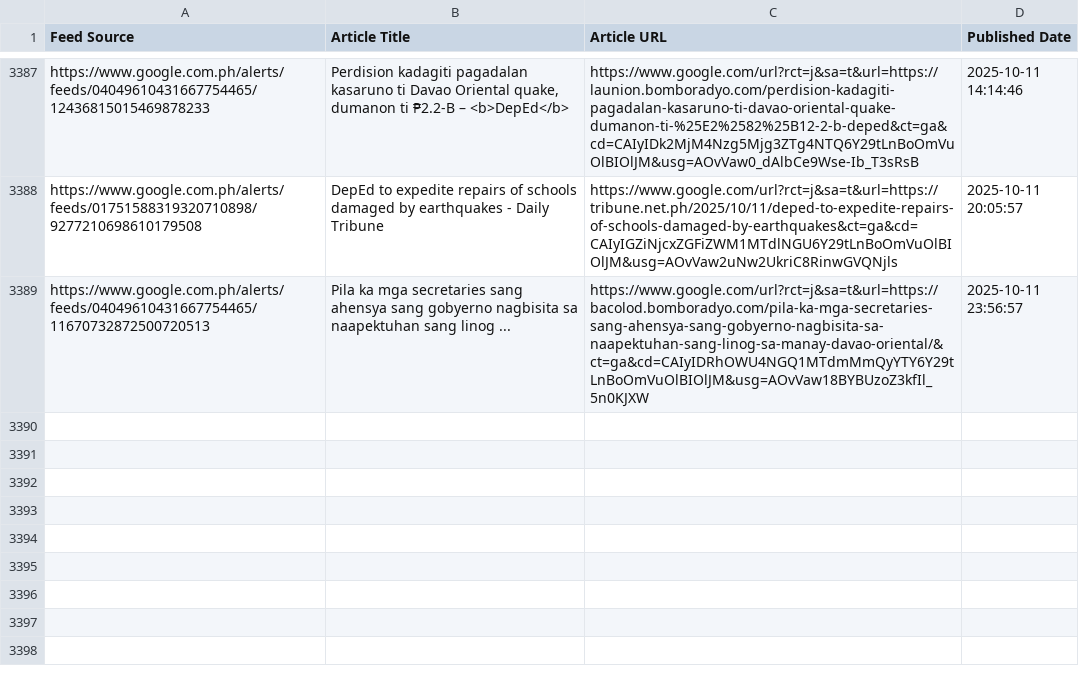
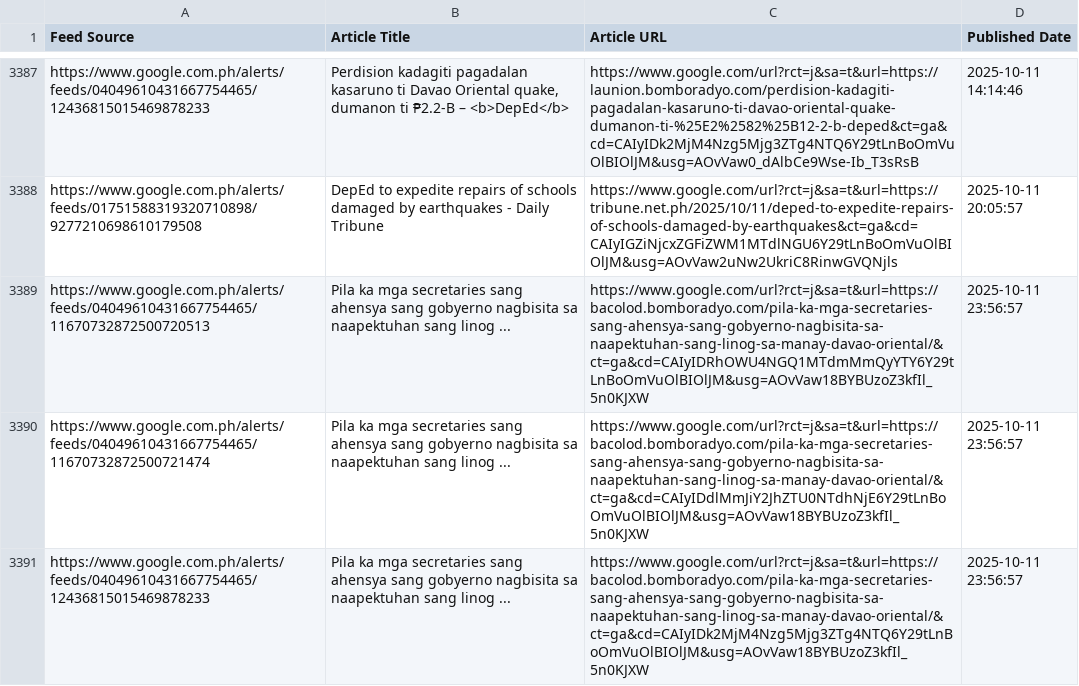
Before and after one commit to mabagarlene/bettermark, a CSV file: all_detected_feeds.csv, drawn as a sheet; only a part is shown, gaps mark what is left out; the diff names each change by its address in the sheet, - before the commit and + after, or states it on an @@ line.

Commit message:
Update feed data - 2025-10-12 00:33:45 UTC

```diff
--- a/all_detected_feeds.csv
+++ b/all_detected_feeds.csv
+row 3390: https://www.google.com.ph/alerts/feeds/04049610431667754465/11670732872500721474 | Pila ka mga secretaries sang ahensya sang gobyerno nagbisita sa naapektuhan sang linog ... | https://www.google.com/url?rct=j&sa=t&url=https://bacolod.bomboradyo.com/pila-ka-mga-secretaries-sang-ahensya-sang-gobyerno-nagbisita-sa-naapektuhan-sang-linog-sa-manay-davao-oriental/&ct=ga&cd=CAIyIDdlMmJiY2JhZTU0NTdhNjE6Y29tLnBoOmVuOlBIOlJM&usg=AOvVaw18BYBUzoZ3kfIl_5n0KJXW | 2025-10-11 23:56:57
+row 3391: https://www.google.com.ph/alerts/feeds/04049610431667754465/12436815015469878233 | Pila ka mga secretaries sang ahensya sang gobyerno nagbisita sa naapektuhan sang linog ... | https://www.google.com/url?rct=j&sa=t&url=https://bacolod.bomboradyo.com/pila-ka-mga-secretaries-sang-ahensya-sang-gobyerno-nagbisita-sa-naapektuhan-sang-linog-sa-manay-davao-oriental/&ct=ga&cd=CAIyIDk2MjM4Nzg5Mjg3ZTg4NTQ6Y29tLnBoOmVuOlBIOlJM&usg=AOvVaw18BYBUzoZ3kfIl_5n0KJXW | 2025-10-11 23:56:57
```
